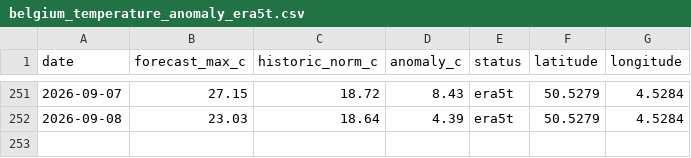
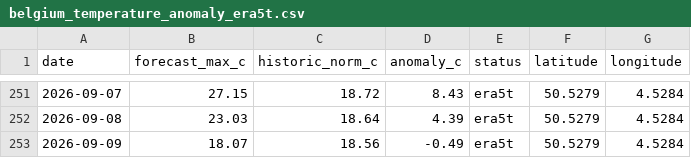
Before and after one commit to bartdeneveds-blip/belgium-temperature-monitor, a CSV file: data/belgium_temperature_anomaly_era5t.csv, drawn as a sheet; only a part is shown, gaps mark what is left out; the diff names each change by its address in the sheet, - before the commit and + after, or states it on an @@ line.

```diff
--- a/data/belgium_temperature_anomaly_era5t.csv
+++ b/data/belgium_temperature_anomaly_era5t.csv
+row 253: 2026-09-09 | 18.07 | 18.56 | -0.49 | era5t | 50.5279 | 4.5284
```
Also changed, not shown: data/belgium_temperature_anomaly.csv, 1 other file.
